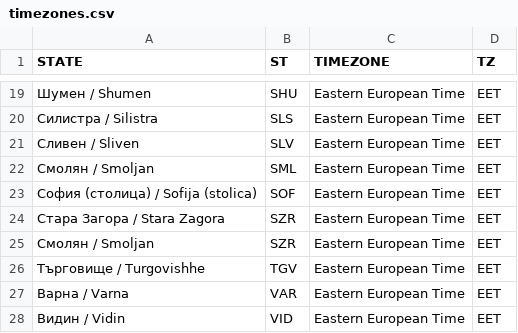
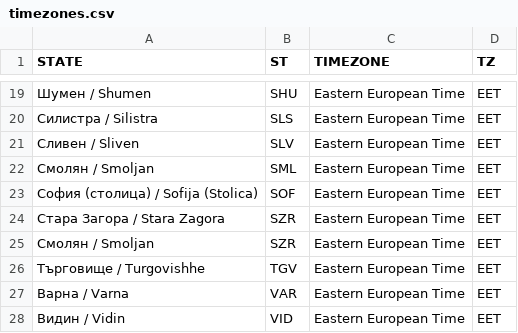
Before and after one commit to science-automation/synthea-international, a CSV file: bg/src/main/resources/geography/timezones.csv, drawn as a sheet; only a part is shown, gaps mark what is left out.

```diff
--- a/bg/src/main/resources/geography/timezones.csv
+++ b/bg/src/main/resources/geography/timezones.csv
@@ -22,3 +22,3 @@ STATE,ST,TIMEZONE,TZ
 Смолян / Smoljan,SML,Eastern European Time,EET
-София (столица) / Sofija (stolica),SOF,Eastern European Time,EET
+София (столица) / Sofija (Stolica),SOF,Eastern European Time,EET
 Стара Загора / Stara Zagora,SZR,Eastern European Time,EET
```
Also changed, not shown: at/src/main/resources/geography/timezones.csv, cz/src/main/resources/geography/timezones.csv, 17 other files.
